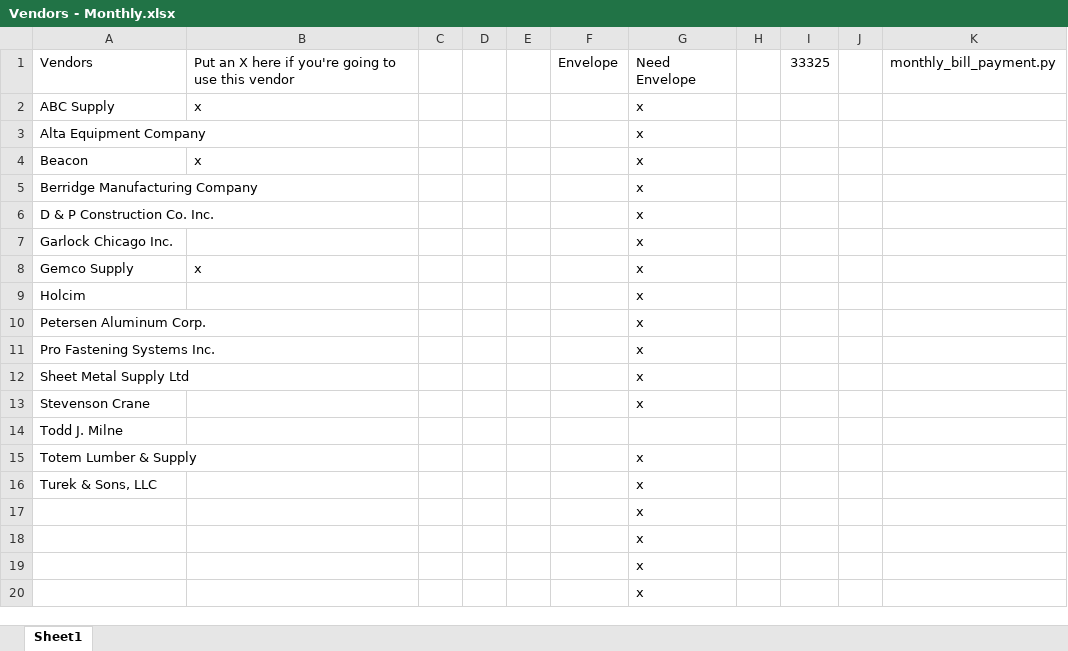
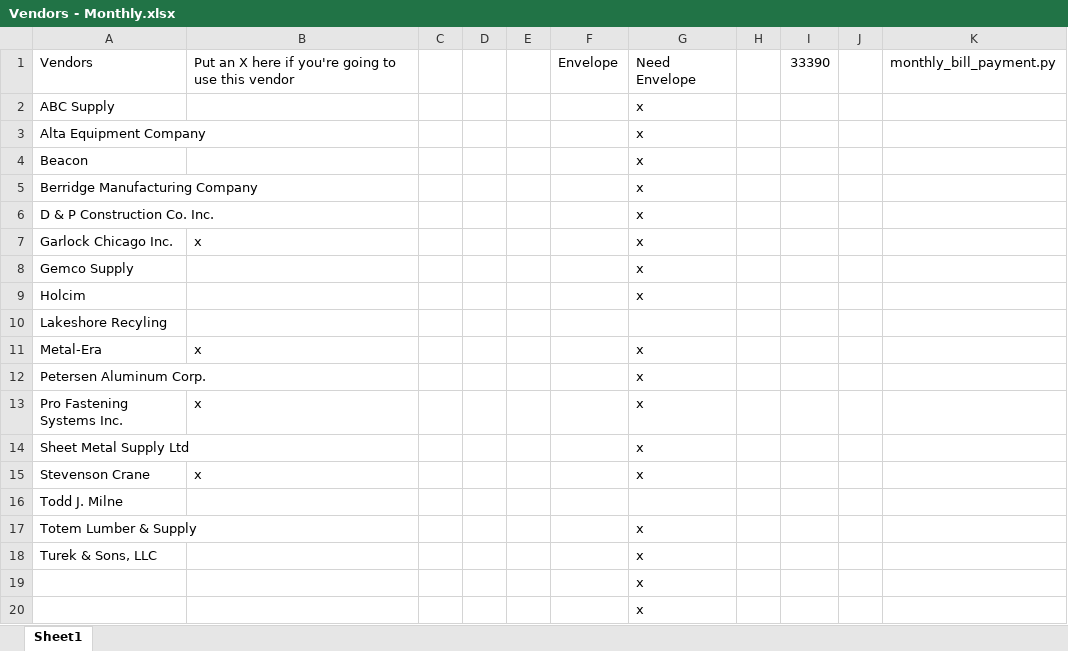
Before and after one commit to mwormley008/workplace_automation_suite, an Excel workbook: Vendors - Monthly.xlsx, sheet Sheet1, drawn as a sheet; only a part is shown; the shorter side is filled out with more unchanged rows; values as stored, in another font and other column widths than the file's, no borders; addresses are those after the commit; the diff names each change by its address in the sheet, - before the commit and + after, or states it on an @@ line.

```diff
--- a/Vendors - Monthly.xlsx (sheet Sheet1)
+++ b/Vendors - Monthly.xlsx (sheet Sheet1)
-I1: 33325
+I1: 33390
-B2: x
+B2: (empty)
-B4: x
+B4: (empty)
-B7: (empty)
+B7: x
-B8: x
+B8: (empty)
+row 10: Lakeshore Recyling
+row 11: Metal-Era | x |  |  |  |  | x
-B13: (empty)
+B13: x
-B15: (empty)
+B15: x
```
Also changed, not shown: Vendors.xlsx, 5 other files.
